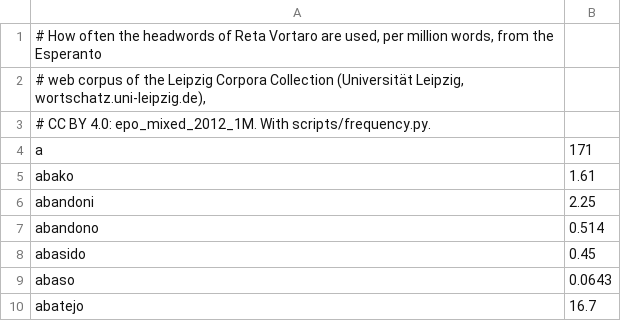
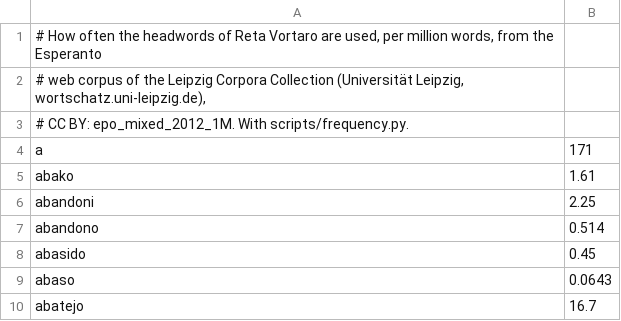
Before and after one commit to kotchwane/bona-vortaro, a TSV file: app/src/main/assets/frequency/leipzig.tsv, drawn as a sheet; only a part is shown.

```diff
--- a/app/src/main/assets/frequency/leipzig.tsv
+++ b/app/src/main/assets/frequency/leipzig.tsv
@@ -2,3 +2,3 @@
 # web corpus of the Leipzig Corpora Collection (Universität Leipzig, wortschatz.uni-leipzig.de),
-# CC BY 4.0: epo_mixed_2012_1M. With scripts/frequency.py.
+# CC BY: epo_mixed_2012_1M. With scripts/frequency.py.
 a	171
```
Also changed, not shown: 6 other files.
